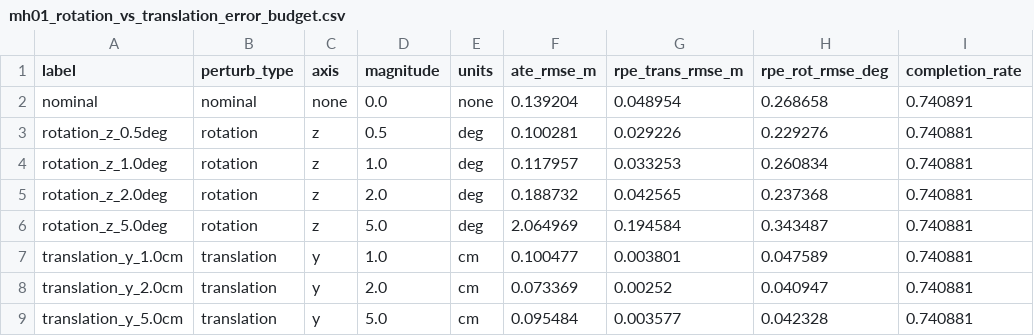
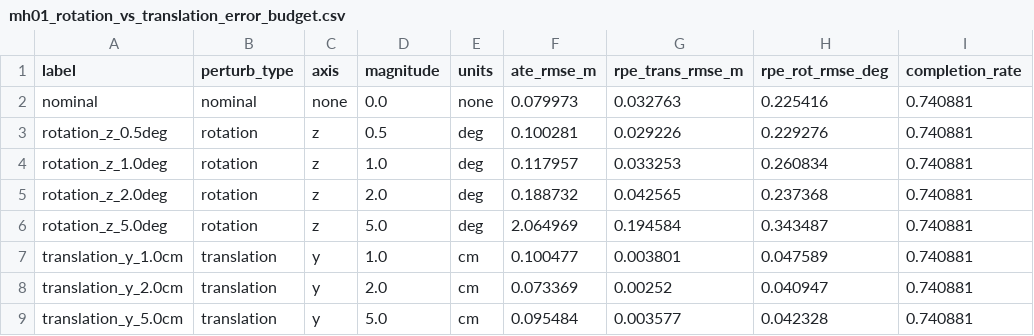
Before and after one commit to Sid-Dhar4/camera-imu-calibration-sensitivity, a CSV file: results/tables/mh01_rotation_vs_translation_error_budget.csv, drawn as a sheet.

```diff
--- a/results/tables/mh01_rotation_vs_translation_error_budget.csv
+++ b/results/tables/mh01_rotation_vs_translation_error_budget.csv
@@ -1,3 +1,3 @@
 label,perturb_type,axis,magnitude,units,ate_rmse_m,rpe_trans_rmse_m,rpe_rot_rmse_deg,completion_rate
-nominal,nominal,none,0.0,none,0.139204,0.048954,0.268658,0.740891
+nominal,nominal,none,0.0,none,0.079973,0.032763,0.225416,0.740881
 rotation_z_0.5deg,rotation,z,0.5,deg,0.100281,0.029226,0.229276,0.740881
```
Also changed, not shown: results/metrics.csv, results/run_manifest.csv, 26 other files.
